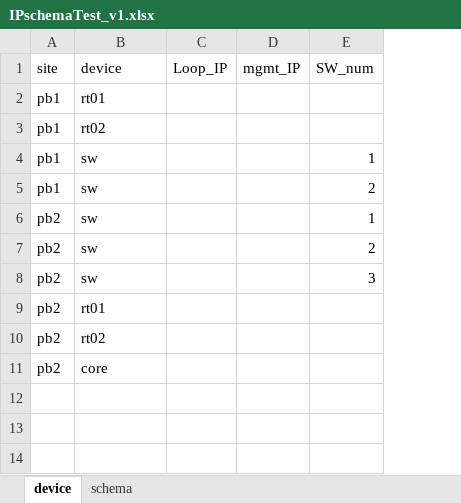
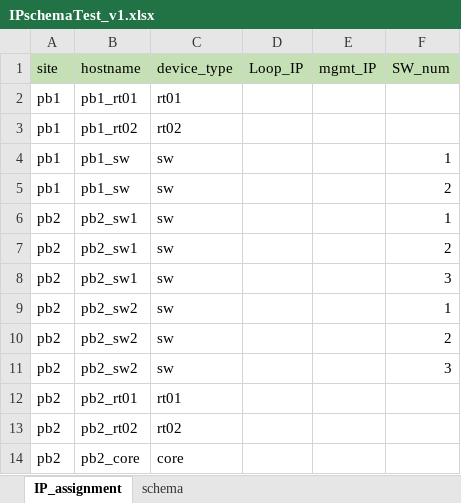
Before and after one commit to peterhe2004/test, an Excel workbook: DB_related/IPschemaTest_v1.xlsx, sheet IP_assignment, drawn as a sheet; values as stored, in another font and other column widths than the file's, no borders; addresses are those after the commit; the diff names each change by its address in the sheet, - before the commit and + after, or states it on an @@ line.

Commit message:
IPschema_related

```diff
--- a/DB_related/IPschemaTest_v1.xlsx (sheet IP_assignment)
+++ b/DB_related/IPschemaTest_v1.xlsx (sheet IP_assignment)
-sheet tab: device
+sheet tab: IP_assignment
+column B (hostname), rows 2-8: pb1_rt01 | pb1_rt02 | pb1_sw | pb1_sw | pb2_sw1 | pb2_sw1 | pb2_sw1; rows 12-14: pb2_rt01 | pb2_rt02 | pb2_core
-A1 fill: none
+A1 fill: #C5E0B4
-C1: device
+C1: device_type
-C1:F1 fill: none
+C1:F1 fill: #C5E0B4
+row 9: pb2 | pb2_sw2 | sw |  |  | 1
+row 10: pb2 | pb2_sw2 | sw |  |  | 2
+row 11: pb2 | pb2_sw2 | sw |  |  | 3
```
Also changed, not shown: 20 other files.
